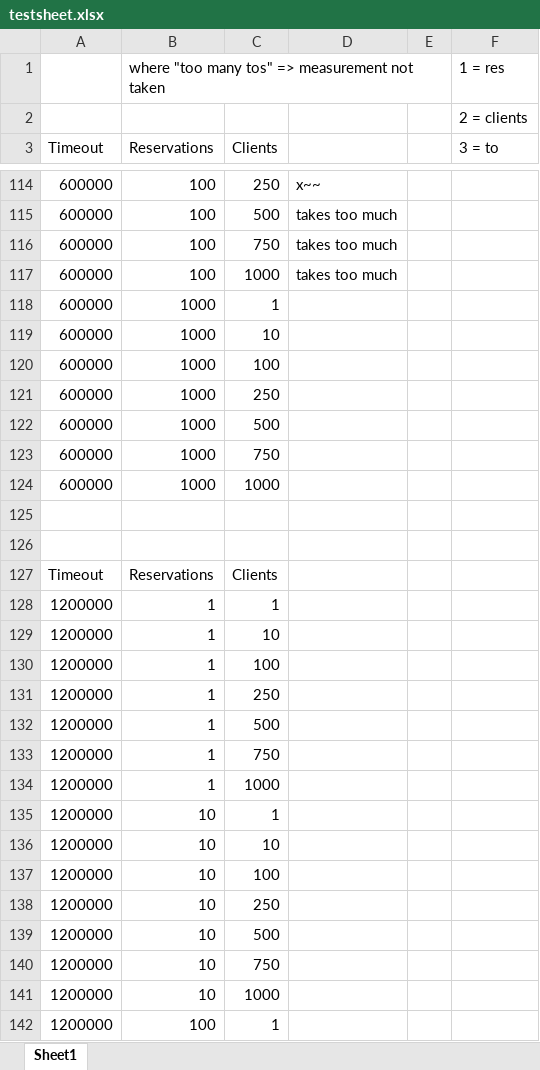
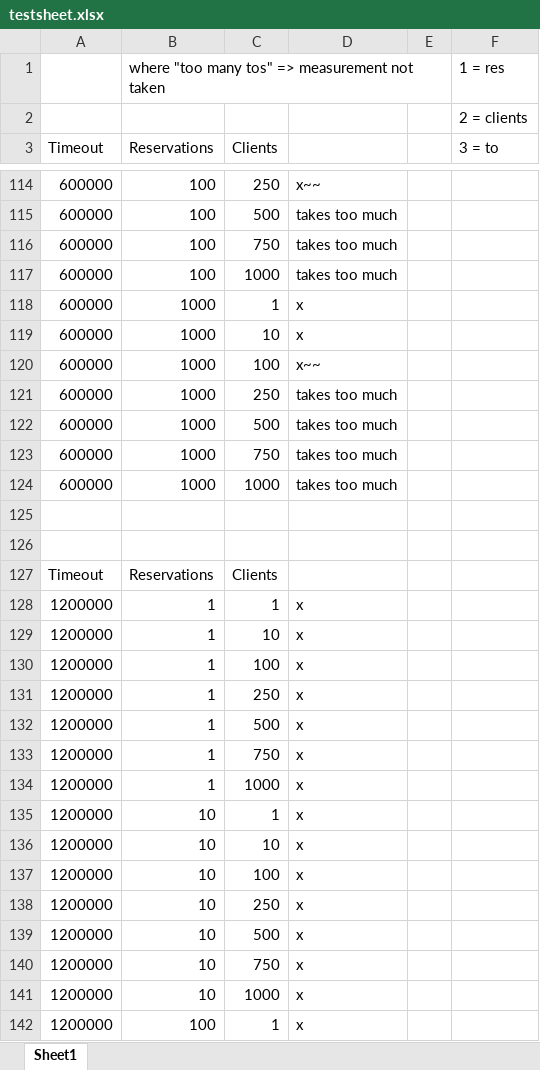
Before and after one commit to Darkie/REST-TCC, an Excel workbook: testsheet.xlsx, sheet Sheet1, drawn as a sheet; only a part is shown, gaps mark what is left out; values as stored, in another font and other column widths than the file's, no borders; the diff covers the shown part only; the diff names each change by its address in the sheet, - before the commit and + after, or states it on an @@ line.

```diff
--- a/testsheet.xlsx (sheet Sheet1)
+++ b/testsheet.xlsx (sheet Sheet1)
-D118:D119: (empty)
+D118:D119: x
-D120: (empty)
+D120: x~~
-D121:D124: (empty)
+D121:D124: takes too much
-D128:D142: (empty)
+D128:D142: x
```
Also changed, not shown: 4 edited cells elsewhere in this sheet, 3 other files.
